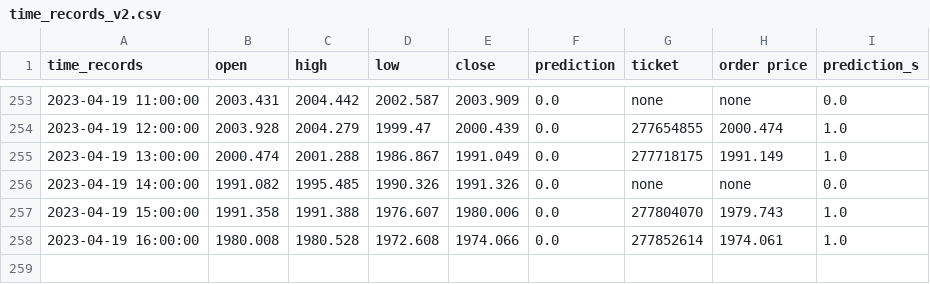
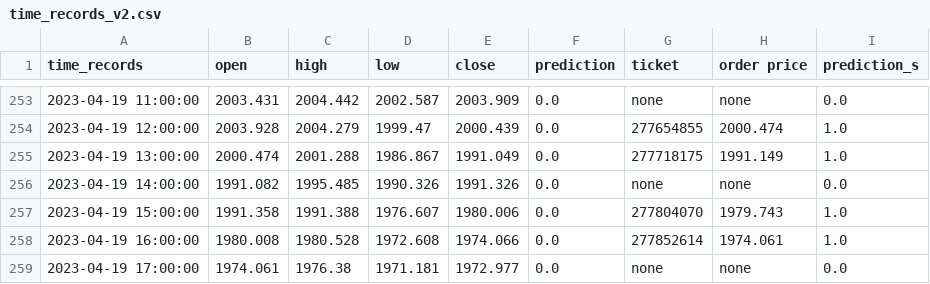
Before and after one commit to pkong001/Trading-bot-lsvm-v2, a CSV file: time_records_v2.csv, drawn as a sheet; only a part is shown, gaps mark what is left out.

```diff
--- a/time_records_v2.csv
+++ b/time_records_v2.csv
@@ -258 +258,2 @@ time_records,open,high,low,close,prediction,ticket,order price,prediction_s
 2023-04-19 16:00:00,1980.008,1980.528,1972.608,1974.066,0.0,277852614,1974.061,1.0
+2023-04-19 17:00:00,1974.061,1976.38,1971.181,1972.977,0.0,none,none,0.0
```
Also changed, not shown: time_records_v2b.csv, time_records_v2c.csv.
